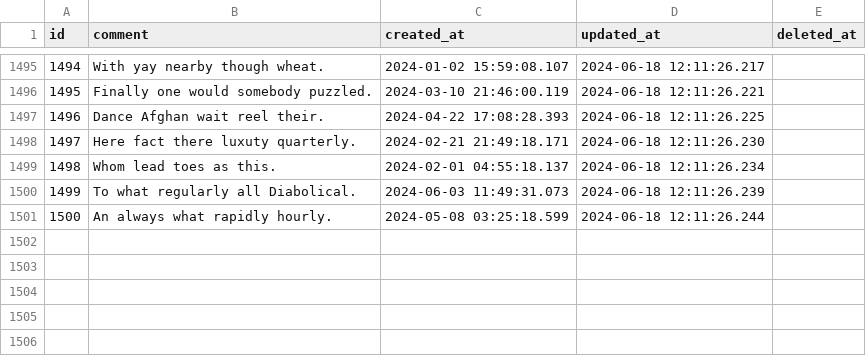
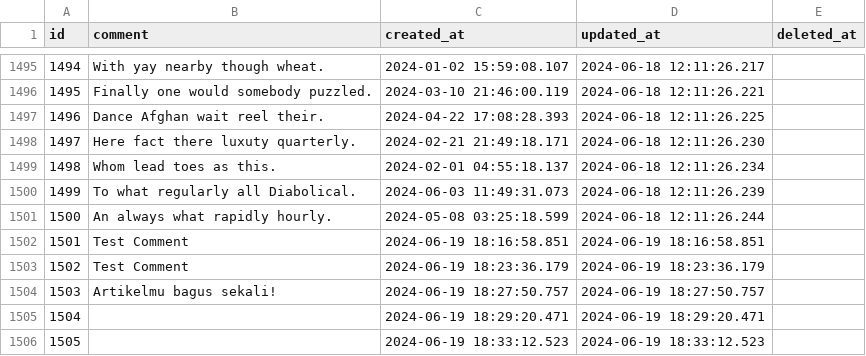
Before and after one commit to RECYTHNG/recything-de, a CSV file: data_warehouse/article_comments.csv, drawn as a sheet; only a part is shown, gaps mark what is left out.

```diff
--- a/data_warehouse/article_comments.csv
+++ b/data_warehouse/article_comments.csv
@@ -1501 +1501,6 @@ id,comment,created_at,updated_at,deleted_at
 1500,An always what rapidly hourly.,2024-05-08 03:25:18.599,2024-06-18 12:11:26.244,
+1501,Test Comment,2024-06-19 18:16:58.851,2024-06-19 18:16:58.851,
+1502,Test Comment,2024-06-19 18:23:36.179,2024-06-19 18:23:36.179,
+1503,Artikelmu bagus sekali!,2024-06-19 18:27:50.757,2024-06-19 18:27:50.757,
+1504,,2024-06-19 18:29:20.471,2024-06-19 18:29:20.471,
+1505,,2024-06-19 18:33:12.523,2024-06-19 18:33:12.523,
```
Also changed, not shown: data_database/article_comments.csv, data_warehouse/fact_articles_comment.csv, 7 other files.
